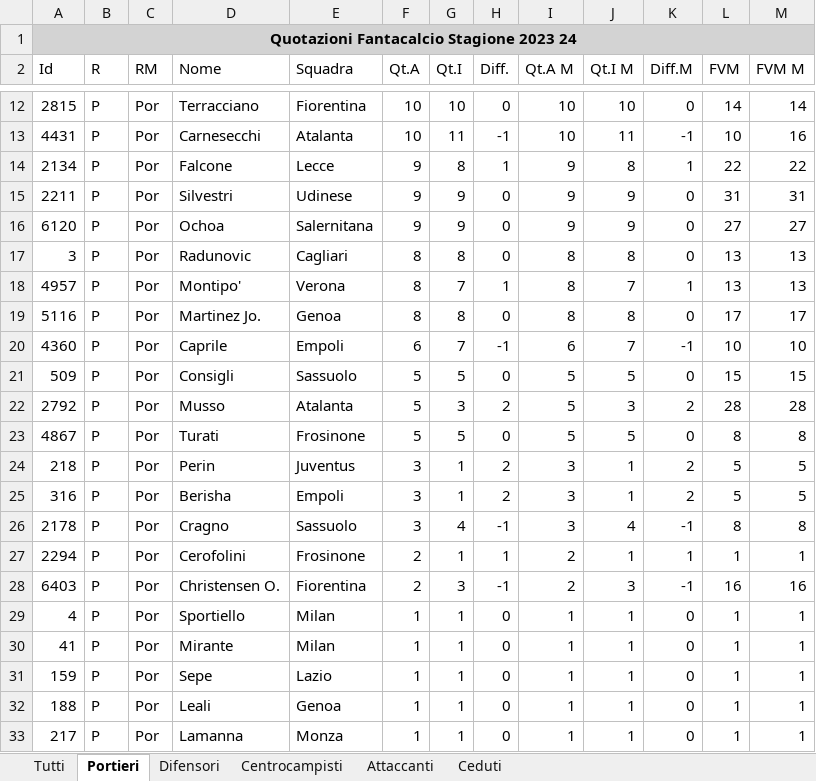
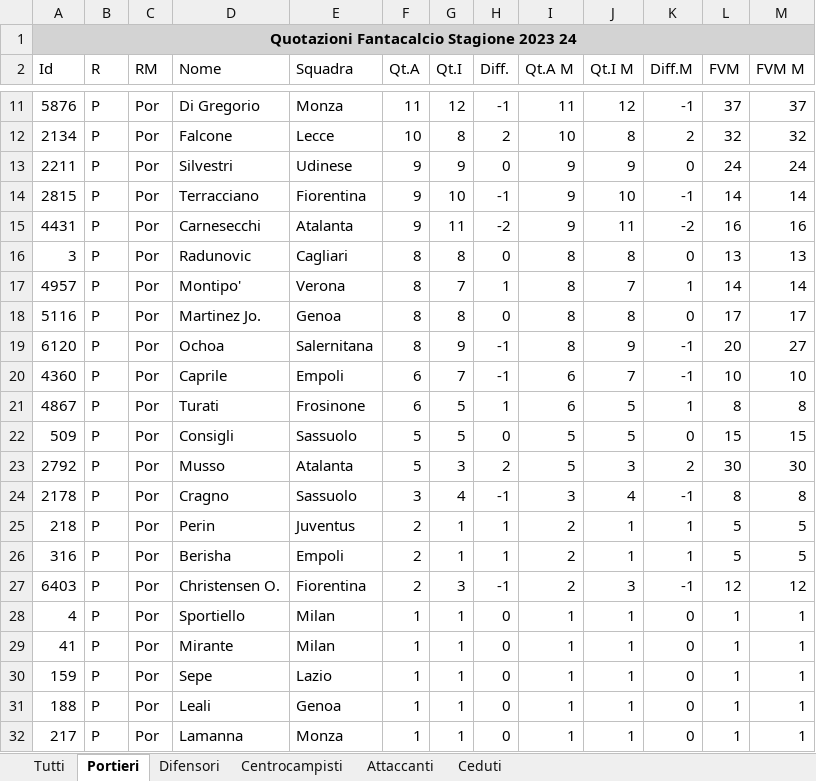
Before and after one commit to uPeppe/fantabeto, an Excel workbook: fantacalcio/Quotazioni_Fantacalcio.xlsx, sheet Portieri, drawn as a sheet; only a part is shown, gaps mark what is left out; values as stored, in another font and other column widths than the file's, no borders; removed rows and columns are numbered as before the commit, all else as after; the diff covers the shown part only; the diff names each change by its address in the sheet, - before the commit and + after, or states it on an @@ line.

```diff
--- a/fantacalcio/Quotazioni_Fantacalcio.xlsx (sheet Portieri)
+++ b/fantacalcio/Quotazioni_Fantacalcio.xlsx (sheet Portieri)
-row 12: 2815 | P | Por | Terracciano | Fiorentina | 10 | 10 | 0 | 10 | 10 | 0 | 14 | 14
-row 13: 4431 | P | Por | Carnesecchi | Atalanta | 10 | 11 | -1 | 10 | 11 | -1 | 10 | 16
+row 11: 5876 | P | Por | Di Gregorio | Monza | 11 | 12 | -1 | 11 | 12 | -1 | 37 | 37
-F12 (Qt.A): 9
+F12 (Qt.A): 10
-H12 (Diff.): 1
+H12 (Diff.): 2
-I12 (Qt.A M): 9
+I12 (Qt.A M): 10
-K12 (Diff.M): 1
+K12 (Diff.M): 2
-L12 (FVM): 22
+L12 (FVM): 32
-M12 (FVM M): 22
+M12 (FVM M): 32
-L13 (FVM): 31
+L13 (FVM): 24
-M13 (FVM M): 31
+M13 (FVM M): 24
-row 16: 6120 | P | Por | Ochoa | Salernitana | 9 | 9 | 0 | 9 | 9 | 0 | 27 | 27
+row 14: 2815 | P | Por | Terracciano | Fiorentina | 9 | 10 | -1 | 9 | 10 | -1 | 14 | 14
+row 15: 4431 | P | Por | Carnesecchi | Atalanta | 9 | 11 | -2 | 9 | 11 | -2 | 16 | 16
-L17 (FVM): 13
+L17 (FVM): 14
-M17 (FVM M): 13
+M17 (FVM M): 14
+row 19: 6120 | P | Por | Ochoa | Salernitana | 8 | 9 | -1 | 8 | 9 | -1 | 20 | 27
+row 21: 4867 | P | Por | Turati | Frosinone | 6 | 5 | 1 | 6 | 5 | 1 | 8 | 8
-L23 (FVM): 28
+L23 (FVM): 30
-M23 (FVM M): 28
+M23 (FVM M): 30
-row 23: 4867 | P | Por | Turati | Frosinone | 5 | 5 | 0 | 5 | 5 | 0 | 8 | 8
-row 24: 218 | P | Por | Perin | Juventus | 3 | 1 | 2 | 3 | 1 | 2 | 5 | 5
-row 25: 316 | P | Por | Berisha | Empoli | 3 | 1 | 2 | 3 | 1 | 2 | 5 | 5
-A25 (Id): 2294
+A25 (Id): 218
-D25 (Nome): Cerofolini
+D25 (Nome): Perin
-E25 (Squadra): Frosinone
+E25 (Squadra): Juventus
-L25 (FVM): 1
+L25 (FVM): 5
-M25 (FVM M): 1
+M25 (FVM M): 5
+row 26: 316 | P | Por | Berisha | Empoli | 2 | 1 | 1 | 2 | 1 | 1 | 5 | 5
-L27 (FVM): 16
+L27 (FVM): 12
-M27 (FVM M): 16
+M27 (FVM M): 12
```
Also changed, not shown: 3 added rows, 3 removed rows and 22 edited cells elsewhere in this sheet, sheet Tutti, sheet Difensori, sheet Centrocampisti, sheet Attaccanti, sheet Ceduti, mid_outputs/database_entries_gk.xlsx, mid_outputs/players_stats.xlsx, 57 other files.
